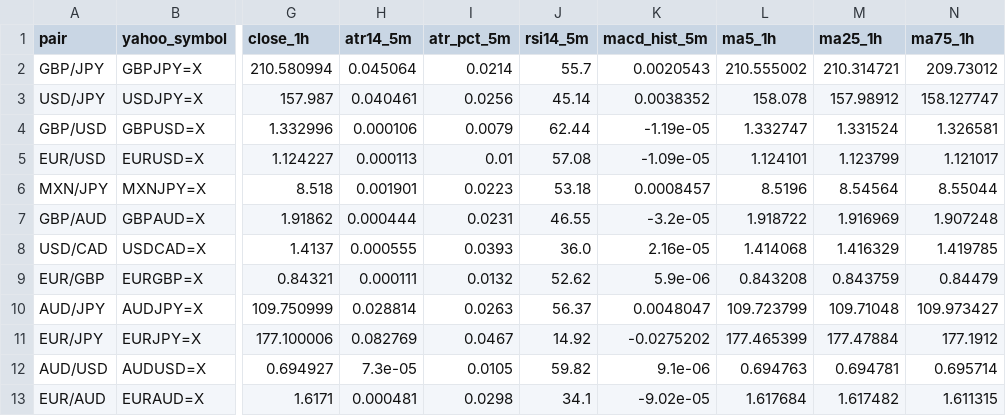
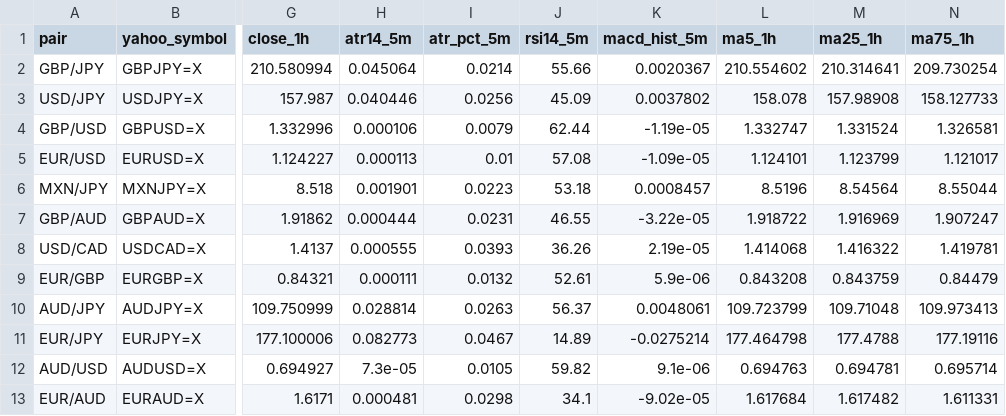
Before and after one commit to reonest/fx12-auto-analysis, a CSV file: docs/fx12_screening.csv, drawn as a sheet; only a part is shown, gaps mark what is left out; the diff names each change by its address in the sheet, - before the commit and + after, or states it on an @@ line.

```diff
--- a/docs/fx12_screening.csv
+++ b/docs/fx12_screening.csv
-J2 (rsi14_5m): 55.7
+J2 (rsi14_5m): 55.66
-K2 (macd_hist_5m): 0.0020543
+K2 (macd_hist_5m): 0.0020367
-L2 (ma5_1h): 210.555002
+L2 (ma5_1h): 210.554602
-M2 (ma25_1h): 210.314721
+M2 (ma25_1h): 210.314641
-N2 (ma75_1h): 209.73012
+N2 (ma75_1h): 209.730254
-H3 (atr14_5m): 0.040461
+H3 (atr14_5m): 0.040446
-J3 (rsi14_5m): 45.14
+J3 (rsi14_5m): 45.09
-K3 (macd_hist_5m): 0.0038352
+K3 (macd_hist_5m): 0.0037802
-M3 (ma25_1h): 157.98912
+M3 (ma25_1h): 157.98908
-N3 (ma75_1h): 158.127747
+N3 (ma75_1h): 158.127733
-K7 (macd_hist_5m): -3.2e-05
+K7 (macd_hist_5m): -3.22e-05
-N7 (ma75_1h): 1.907248
+N7 (ma75_1h): 1.907247
-J8 (rsi14_5m): 36.0
+J8 (rsi14_5m): 36.26
-K8 (macd_hist_5m): 2.16e-05
+K8 (macd_hist_5m): 2.19e-05
-M8 (ma25_1h): 1.416329
+M8 (ma25_1h): 1.416322
-N8 (ma75_1h): 1.419785
+N8 (ma75_1h): 1.419781
-J9 (rsi14_5m): 52.62
+J9 (rsi14_5m): 52.61
-K10 (macd_hist_5m): 0.0048047
+K10 (macd_hist_5m): 0.0048061
-N10 (ma75_1h): 109.973427
+N10 (ma75_1h): 109.973413
-H11 (atr14_5m): 0.082769
+H11 (atr14_5m): 0.082773
-J11 (rsi14_5m): 14.92
+J11 (rsi14_5m): 14.89
-K11 (macd_hist_5m): -0.0275202
+K11 (macd_hist_5m): -0.0275214
-L11 (ma5_1h): 177.465399
+L11 (ma5_1h): 177.464798
-M11 (ma25_1h): 177.47884
+M11 (ma25_1h): 177.4788
-N11 (ma75_1h): 177.1912
+N11 (ma75_1h): 177.19116
-N13 (ma75_1h): 1.611315
+N13 (ma75_1h): 1.611331
```
Also changed, not shown: 2 other files.
